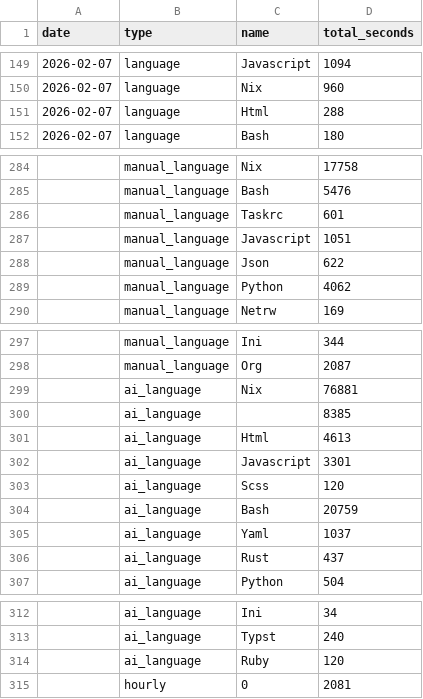
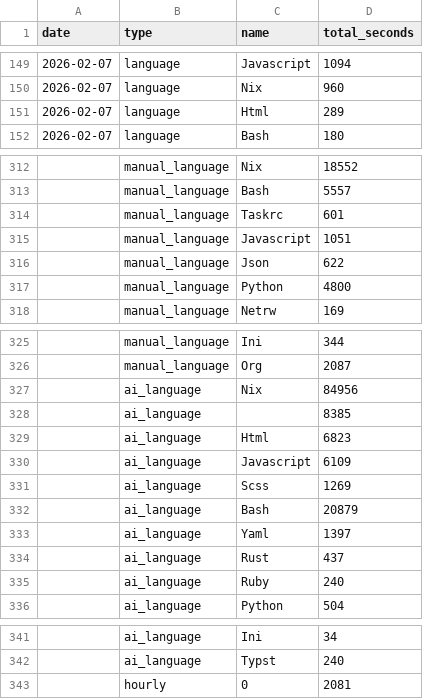
Before and after one commit to f0ldspace/blog, a CSV file: _data/programming-2026.csv, drawn as a sheet; only a part is shown, gaps mark what is left out; the diff covers the shown part only.

```diff
--- a/_data/programming-2026.csv
+++ b/_data/programming-2026.csv
@@ -150,3 +150,3 @@ date,type,name,total_seconds
 2026-02-07,language,Nix,960
-2026-02-07,language,Html,288
+2026-02-07,language,Html,289
 2026-02-07,language,Bash,180
@@ -284,3 +312,3 @@ date,type,name,total_seconds
-,manual_language,Nix,17758
-,manual_language,Bash,5476
+,manual_language,Nix,18552
+,manual_language,Bash,5557
 ,manual_language,Taskrc,601
@@ -288,3 +316,3 @@ date,type,name,total_seconds
 ,manual_language,Json,622
-,manual_language,Python,4062
+,manual_language,Python,4800
 ,manual_language,Netrw,169
@@ -298,10 +326,11 @@ date,type,name,total_seconds
 ,manual_language,Org,2087
-,ai_language,Nix,76881
+,ai_language,Nix,84956
 ,ai_language,,8385
-,ai_language,Html,4613
-,ai_language,Javascript,3301
-,ai_language,Scss,120
-,ai_language,Bash,20759
-,ai_language,Yaml,1037
+,ai_language,Html,6823
+,ai_language,Javascript,6109
+,ai_language,Scss,1269
+,ai_language,Bash,20879
+,ai_language,Yaml,1397
 ,ai_language,Rust,437
+,ai_language,Ruby,240
 ,ai_language,Python,504
@@ -313,3 +342,2 @@ date,type,name,total_seconds
 ,ai_language,Typst,240
-,ai_language,Ruby,120
 ,hourly,0,2081
```
Also changed, not shown: 28 added rows and 14 edited cells elsewhere in this file, _data/anki-2026.csv, _data/anki-all.csv, 2 other files.
